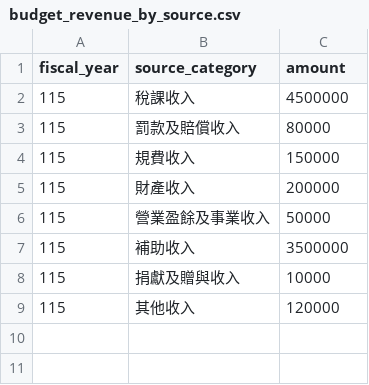
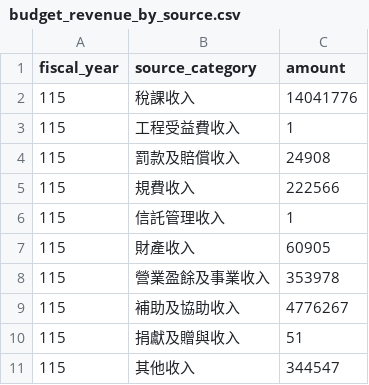
Before and after one commit to yuncidigital2018/Chiayi_City_Policy, a CSV file: data/processed/budget_revenue_by_source.csv, drawn as a sheet.

Commit message:
feat: 歲入來源別改用真實資料 (RID=6adc9ce1), normalizer 支援多欄位格式
- budget_revenue 從 sample 改為真實 Open Chiayi API 資料
- normalizer 自動偵測欄位格式（科目名稱/合計 或 名稱及編號/本年度預算數）
- 115年度歲入總計 198.25 億元：稅課 70.8%、補助 24.1%
- 更新 datasources.yml 註記所有年度 RID

```diff
--- a/data/processed/budget_revenue_by_source.csv
+++ b/data/processed/budget_revenue_by_source.csv
@@ -1,9 +1,11 @@
 fiscal_year,source_category,amount
-115,稅課收入,4500000
-115,罰款及賠償收入,80000
-115,規費收入,150000
-115,財產收入,200000
-115,營業盈餘及事業收入,50000
-115,補助收入,3500000
-115,捐獻及贈與收入,10000
-115,其他收入,120000
+115,稅課收入,14041776
+115,工程受益費收入,1
+115,罰款及賠償收入,24908
+115,規費收入,222566
+115,信託管理收入,1
+115,財產收入,60905
+115,營業盈餘及事業收入,353978
+115,補助及協助收入,4776267
+115,捐獻及贈與收入,51
+115,其他收入,344547
```
Also changed, not shown: 3 other files.
